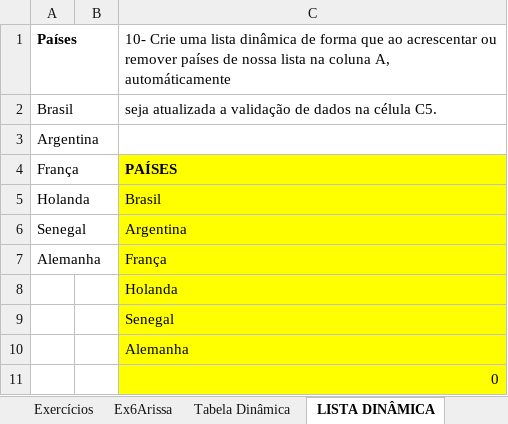
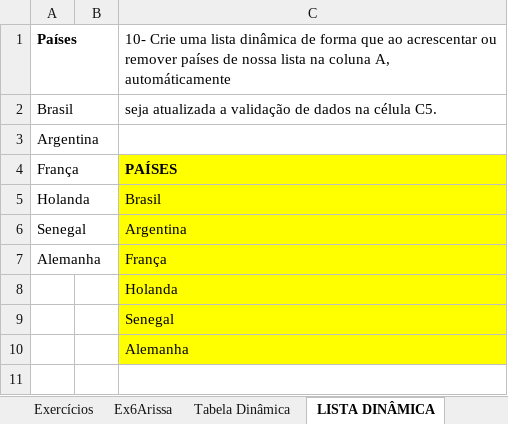
Before and after one commit to arissachikami/TestedeCompetencia, an Excel workbook: excel/ArissaTeste.xlsx, sheet LISTA DINÂMICA, drawn as a sheet; values as stored, in another font and other column widths than the file's, no borders; the diff names each change by its address in the sheet, - before the commit and + after, or states it on an @@ line.

Commit message:
update

```diff
--- a/excel/ArissaTeste.xlsx (sheet LISTA DINÂMICA)
+++ b/excel/ArissaTeste.xlsx (sheet LISTA DINÂMICA)
-row 11:  |  | 0
```
